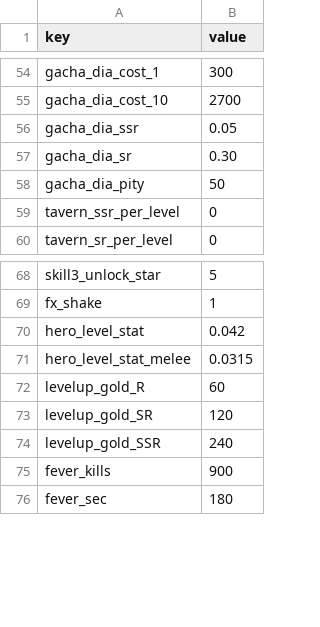
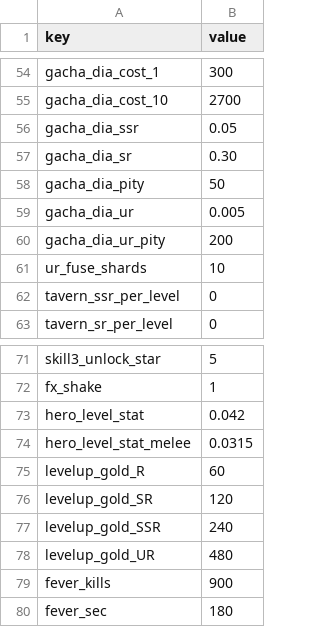
Before and after one commit to ILSEONG/CastleRPG, a CSV file: data/config.csv, drawn as a sheet; only a part is shown, gaps mark what is left out; the diff names each change by its address in the sheet, - before the commit and + after, or states it on an @@ line.

```diff
--- a/data/config.csv
+++ b/data/config.csv
+row 59: gacha_dia_ur | 0.005
+row 60: gacha_dia_ur_pity | 200
+row 61: ur_fuse_shards | 10
+row 78: levelup_gold_UR | 480
```
Also changed, not shown: data/heroes.csv, data/texts.csv, 30 other files.
